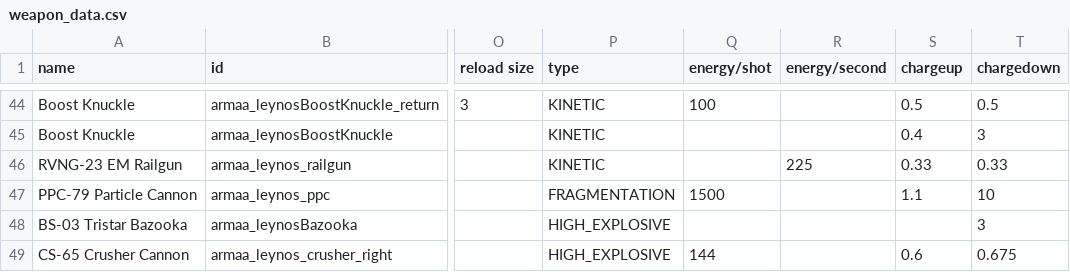
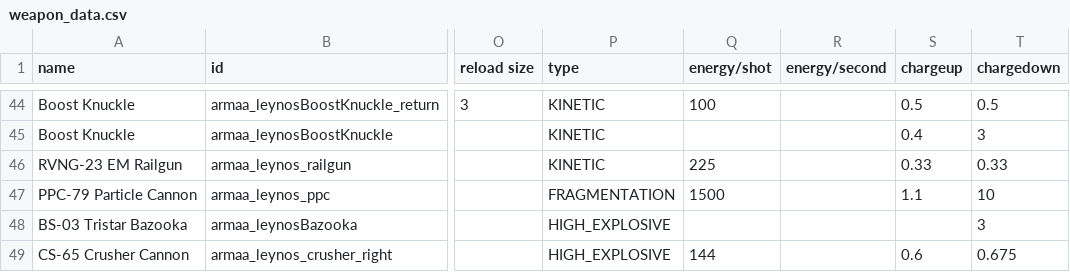
Before and after one commit to gomarz/SS-armaa, a CSV file: data/weapons/weapon_data.csv, drawn as a sheet; only a part is shown, gaps mark what is left out; the diff names each change by its address in the sheet, - before the commit and + after, or states it on an @@ line.

Commit message:
fixed the railgun???

```diff
--- a/data/weapons/weapon_data.csv
+++ b/data/weapons/weapon_data.csv
-Q46 (energy/shot): (empty)
+Q46 (energy/shot): 225
-R46 (energy/second): 225
+R46 (energy/second): (empty)
```
